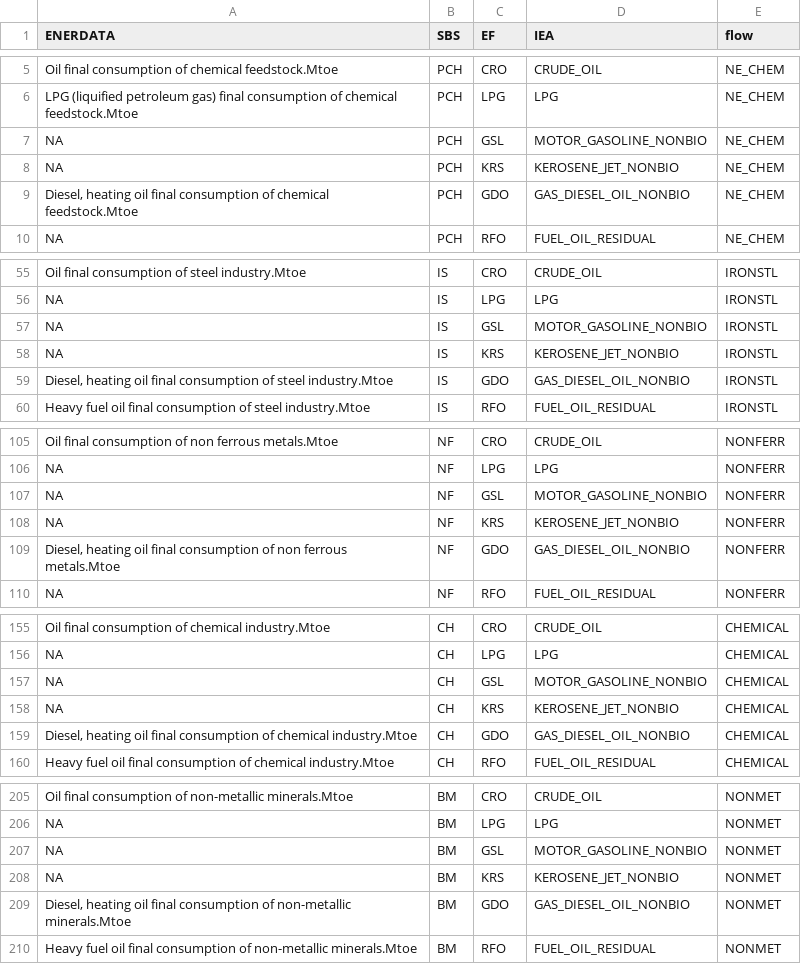
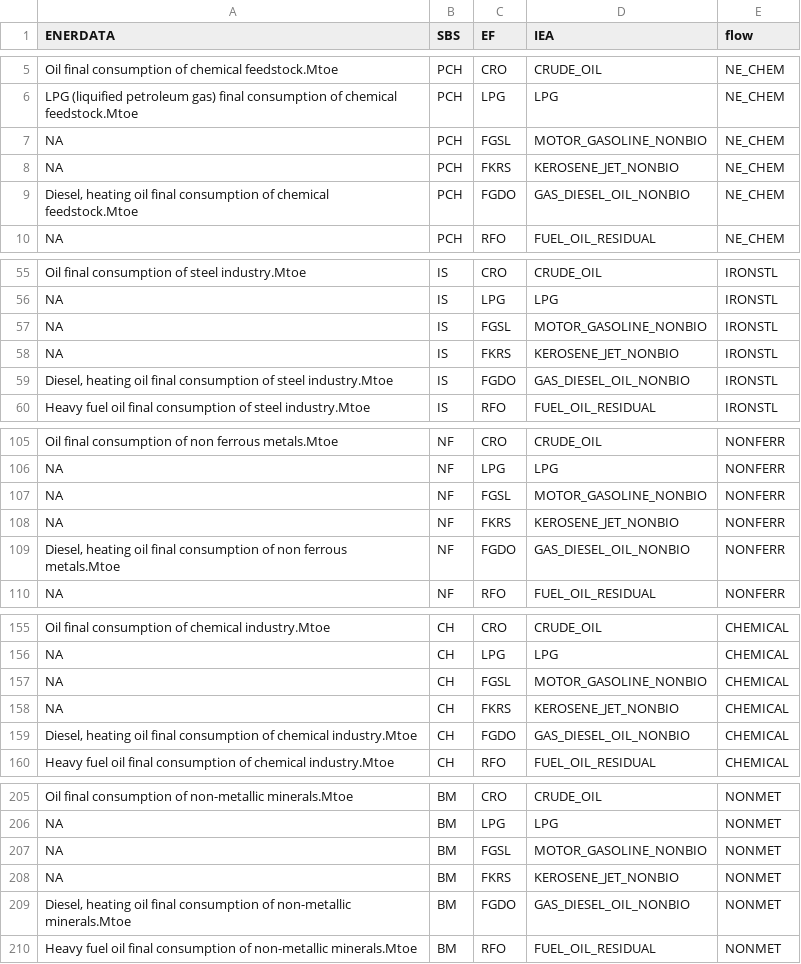
Before and after one commit to e3modelling/mrprom, a CSV file: inst/extdata/sectoral/prom-enerdata-IEA-fucon-mapping.csv, drawn as a sheet; only a part is shown, gaps mark what is left out; the diff covers the shown part only.

```diff
--- a/inst/extdata/sectoral/prom-enerdata-IEA-fucon-mapping.csv
+++ b/inst/extdata/sectoral/prom-enerdata-IEA-fucon-mapping.csv
@@ -6,5 +6,5 @@ Oil final consumption of chemical feedstock.Mtoe,PCH,CRO,CRUDE_OIL,NE_CHEM
 LPG (liquified petroleum gas) final consumption of chemical feedstock.Mtoe,PCH,LPG,LPG,NE_CHEM
-NA,PCH,GSL,MOTOR_GASOLINE_NONBIO,NE_CHEM
-NA,PCH,KRS,KEROSENE_JET_NONBIO,NE_CHEM
-"Diesel, heating oil final consumption of chemical feedstock.Mtoe",PCH,GDO,GAS_DIESEL_OIL_NONBIO,NE_CHEM
+NA,PCH,FGSL,MOTOR_GASOLINE_NONBIO,NE_CHEM
+NA,PCH,FKRS,KEROSENE_JET_NONBIO,NE_CHEM
+"Diesel, heating oil final consumption of chemical feedstock.Mtoe",PCH,FGDO,GAS_DIESEL_OIL_NONBIO,NE_CHEM
 NA,PCH,RFO,FUEL_OIL_RESIDUAL,NE_CHEM
@@ -56,5 +56,5 @@ Oil final consumption of steel industry.Mtoe,IS,CRO,CRUDE_OIL,IRONSTL
 NA,IS,LPG,LPG,IRONSTL
-NA,IS,GSL,MOTOR_GASOLINE_NONBIO,IRONSTL
-NA,IS,KRS,KEROSENE_JET_NONBIO,IRONSTL
-"Diesel, heating oil final consumption of steel industry.Mtoe",IS,GDO,GAS_DIESEL_OIL_NONBIO,IRONSTL
+NA,IS,FGSL,MOTOR_GASOLINE_NONBIO,IRONSTL
+NA,IS,FKRS,KEROSENE_JET_NONBIO,IRONSTL
+"Diesel, heating oil final consumption of steel industry.Mtoe",IS,FGDO,GAS_DIESEL_OIL_NONBIO,IRONSTL
 Heavy fuel oil final consumption of steel industry.Mtoe,IS,RFO,FUEL_OIL_RESIDUAL,IRONSTL
@@ -106,5 +106,5 @@ Oil final consumption of non ferrous metals.Mtoe,NF,CRO,CRUDE_OIL,NONFERR
 NA,NF,LPG,LPG,NONFERR
-NA,NF,GSL,MOTOR_GASOLINE_NONBIO,NONFERR
-NA,NF,KRS,KEROSENE_JET_NONBIO,NONFERR
-"Diesel, heating oil final consumption of non ferrous metals.Mtoe",NF,GDO,GAS_DIESEL_OIL_NONBIO,NONFERR
+NA,NF,FGSL,MOTOR_GASOLINE_NONBIO,NONFERR
+NA,NF,FKRS,KEROSENE_JET_NONBIO,NONFERR
+"Diesel, heating oil final consumption of non ferrous metals.Mtoe",NF,FGDO,GAS_DIESEL_OIL_NONBIO,NONFERR
 NA,NF,RFO,FUEL_OIL_RESIDUAL,NONFERR
@@ -156,5 +156,5 @@ Oil final consumption of chemical industry.Mtoe,CH,CRO,CRUDE_OIL,CHEMICAL
 NA,CH,LPG,LPG,CHEMICAL
-NA,CH,GSL,MOTOR_GASOLINE_NONBIO,CHEMICAL
-NA,CH,KRS,KEROSENE_JET_NONBIO,CHEMICAL
-"Diesel, heating oil final consumption of chemical industry.Mtoe",CH,GDO,GAS_DIESEL_OIL_NONBIO,CHEMICAL
+NA,CH,FGSL,MOTOR_GASOLINE_NONBIO,CHEMICAL
+NA,CH,FKRS,KEROSENE_JET_NONBIO,CHEMICAL
+"Diesel, heating oil final consumption of chemical industry.Mtoe",CH,FGDO,GAS_DIESEL_OIL_NONBIO,CHEMICAL
 Heavy fuel oil final consumption of chemical industry.Mtoe,CH,RFO,FUEL_OIL_RESIDUAL,CHEMICAL
@@ -206,5 +206,5 @@ Oil final consumption of non-metallic minerals.Mtoe,BM,CRO,CRUDE_OIL,NONMET
 NA,BM,LPG,LPG,NONMET
-NA,BM,GSL,MOTOR_GASOLINE_NONBIO,NONMET
-NA,BM,KRS,KEROSENE_JET_NONBIO,NONMET
-"Diesel, heating oil final consumption of non-metallic minerals.Mtoe",BM,GDO,GAS_DIESEL_OIL_NONBIO,NONMET
+NA,BM,FGSL,MOTOR_GASOLINE_NONBIO,NONMET
+NA,BM,FKRS,KEROSENE_JET_NONBIO,NONMET
+"Diesel, heating oil final consumption of non-metallic minerals.Mtoe",BM,FGDO,GAS_DIESEL_OIL_NONBIO,NONMET
 Heavy fuel oil final consumption of non-metallic minerals.Mtoe,BM,RFO,FUEL_OIL_RESIDUAL,NONMET
```
Also changed, not shown: 66 edited cells elsewhere in this file, inst/extdata/sectoral/prom-IEA-fuprice-mapping.csv, inst/extdata/sectoral/prom-enerdata-fucon-mapping.csv, 50 other files.
